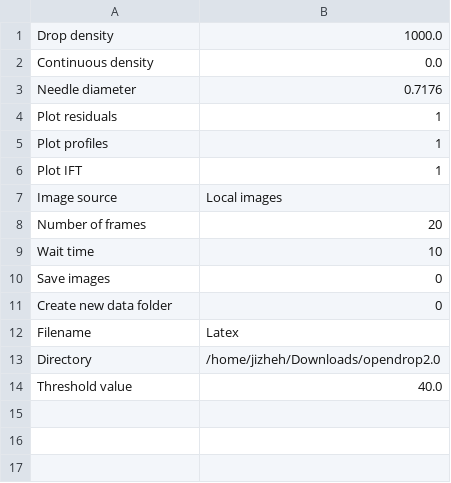
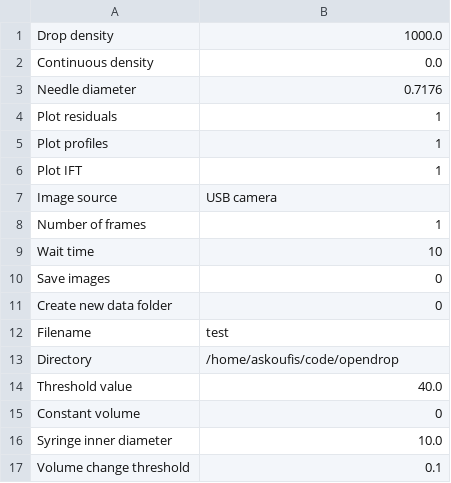
Before and after one commit to jdber1/opendrop, a CSV file: modules/opendrop_parameters.csv, drawn as a sheet.

Commit message:
Added constant volume UI components

```diff
--- a/modules/opendrop_parameters.csv
+++ b/modules/opendrop_parameters.csv
@@ -6,4 +6,4 @@ Plot profiles,1
 Plot IFT,1
-Image source,Local images
-Number of frames,20
+Image source,USB camera
+Number of frames,1
 Wait time,10
@@ -11,4 +11,7 @@ Save images,0
 Create new data folder,0
-Filename,Latex
-Directory,/home/jizheh/Downloads/opendrop2.0
+Filename,test
+Directory,/home/askoufis/code/opendrop
 Threshold value,40.0
+Constant volume,0
+Syringe inner diameter,10.0
+Volume change threshold,0.1
```
Also changed, not shown: 5 other files.
